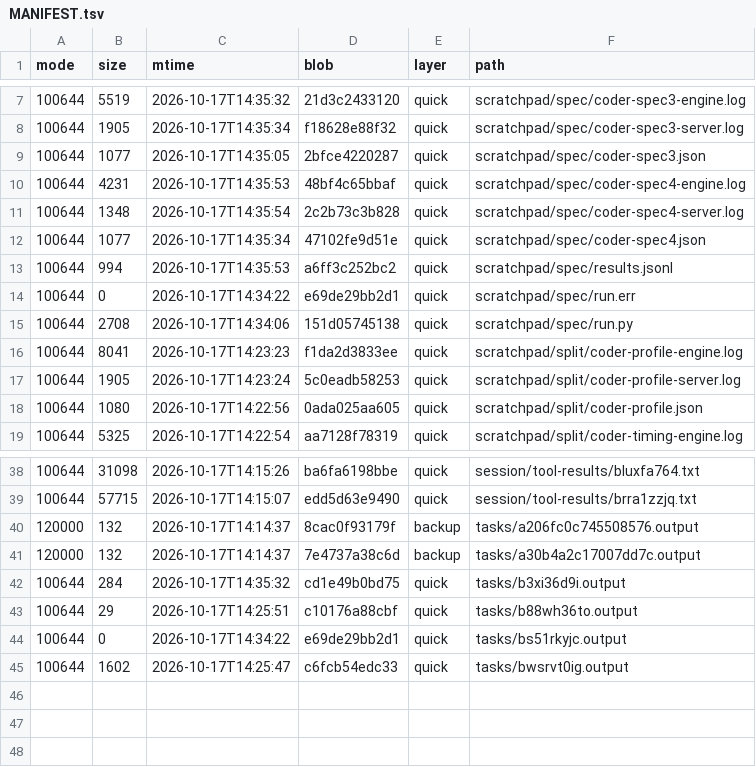
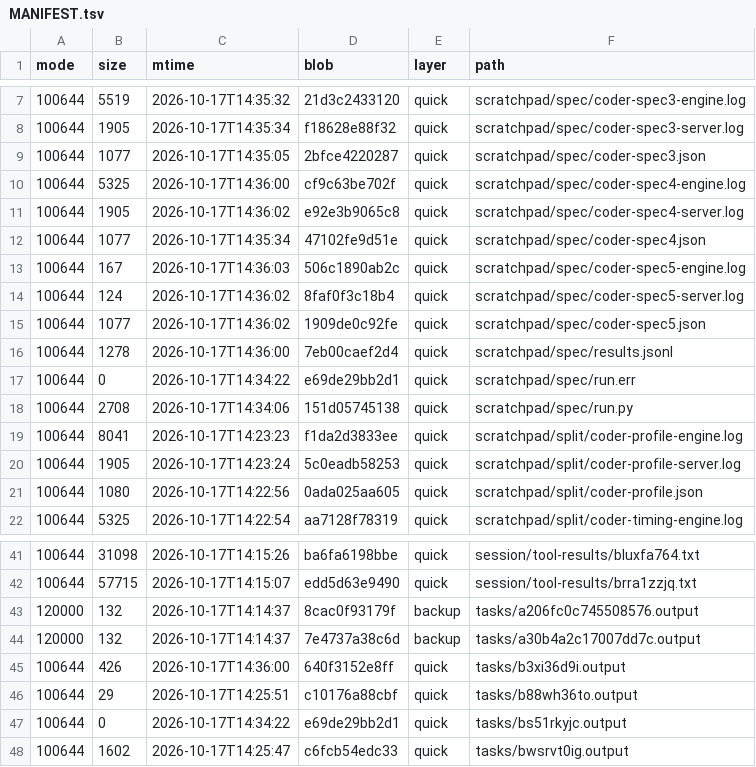
Before and after one commit to luweigen/Strata, a TSV file: _traj/work/7383c513-d686-461b-b02e-39b288fc437e/MANIFEST.tsv, drawn as a sheet; only a part is shown, gaps mark what is left out.

```diff
--- a/_traj/work/7383c513-d686-461b-b02e-39b288fc437e/MANIFEST.tsv
+++ b/_traj/work/7383c513-d686-461b-b02e-39b288fc437e/MANIFEST.tsv
@@ -9,6 +9,9 @@ mode	size	mtime	blob	layer	path
 100644	1077	2026-10-17T14:35:05	2bfce4220287	quick	scratchpad/spec/coder-spec3.json
-100644	4231	2026-10-17T14:35:53	48bf4c65bbaf	quick	scratchpad/spec/coder-spec4-engine.log
-100644	1348	2026-10-17T14:35:54	2c2b73c3b828	quick	scratchpad/spec/coder-spec4-server.log
+100644	5325	2026-10-17T14:36:00	cf9c63be702f	quick	scratchpad/spec/coder-spec4-engine.log
+100644	1905	2026-10-17T14:36:02	e92e3b9065c8	quick	scratchpad/spec/coder-spec4-server.log
 100644	1077	2026-10-17T14:35:34	47102fe9d51e	quick	scratchpad/spec/coder-spec4.json
-100644	994	2026-10-17T14:35:53	a6ff3c252bc2	quick	scratchpad/spec/results.jsonl
+100644	167	2026-10-17T14:36:03	506c1890ab2c	quick	scratchpad/spec/coder-spec5-engine.log
+100644	124	2026-10-17T14:36:02	8faf0f3c18b4	quick	scratchpad/spec/coder-spec5-server.log
+100644	1077	2026-10-17T14:36:02	1909de0c92fe	quick	scratchpad/spec/coder-spec5.json
+100644	1278	2026-10-17T14:36:00	7eb00caef2d4	quick	scratchpad/spec/results.jsonl
 100644	0	2026-10-17T14:34:22	e69de29bb2d1	quick	scratchpad/spec/run.err
@@ -41,3 +44,3 @@ mode	size	mtime	blob	layer	path
 120000	132	2026-10-17T14:14:37	7e4737a38c6d	backup	tasks/a30b4a2c17007dd7c.output
-100644	284	2026-10-17T14:35:32	cd1e49b0bd75	quick	tasks/b3xi36d9i.output
+100644	426	2026-10-17T14:36:00	640f3152e8ff	quick	tasks/b3xi36d9i.output
 100644	29	2026-10-17T14:25:51	c10176a88cbf	quick	tasks/b88wh36to.output
```
Also changed, not shown: _traj/INDEX.tsv, 4 other files.
